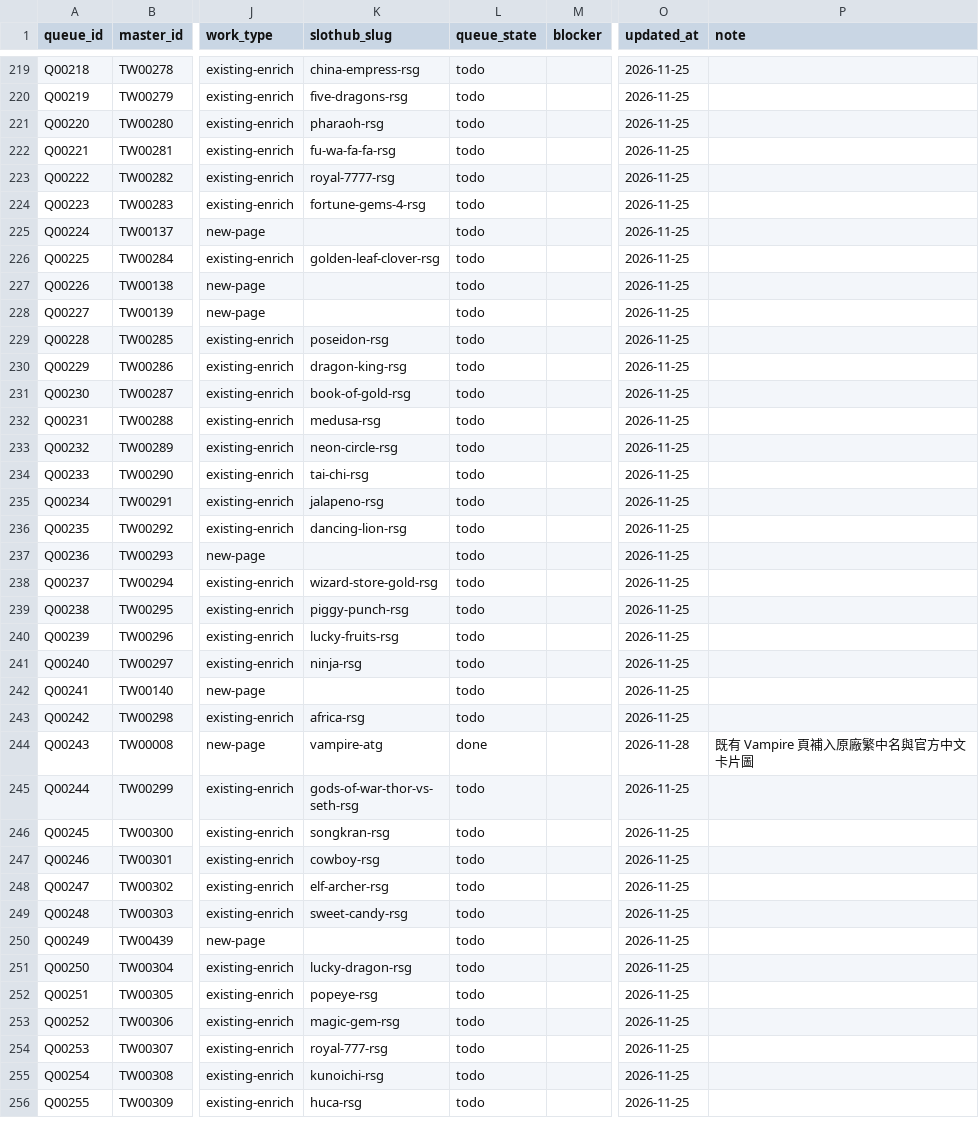
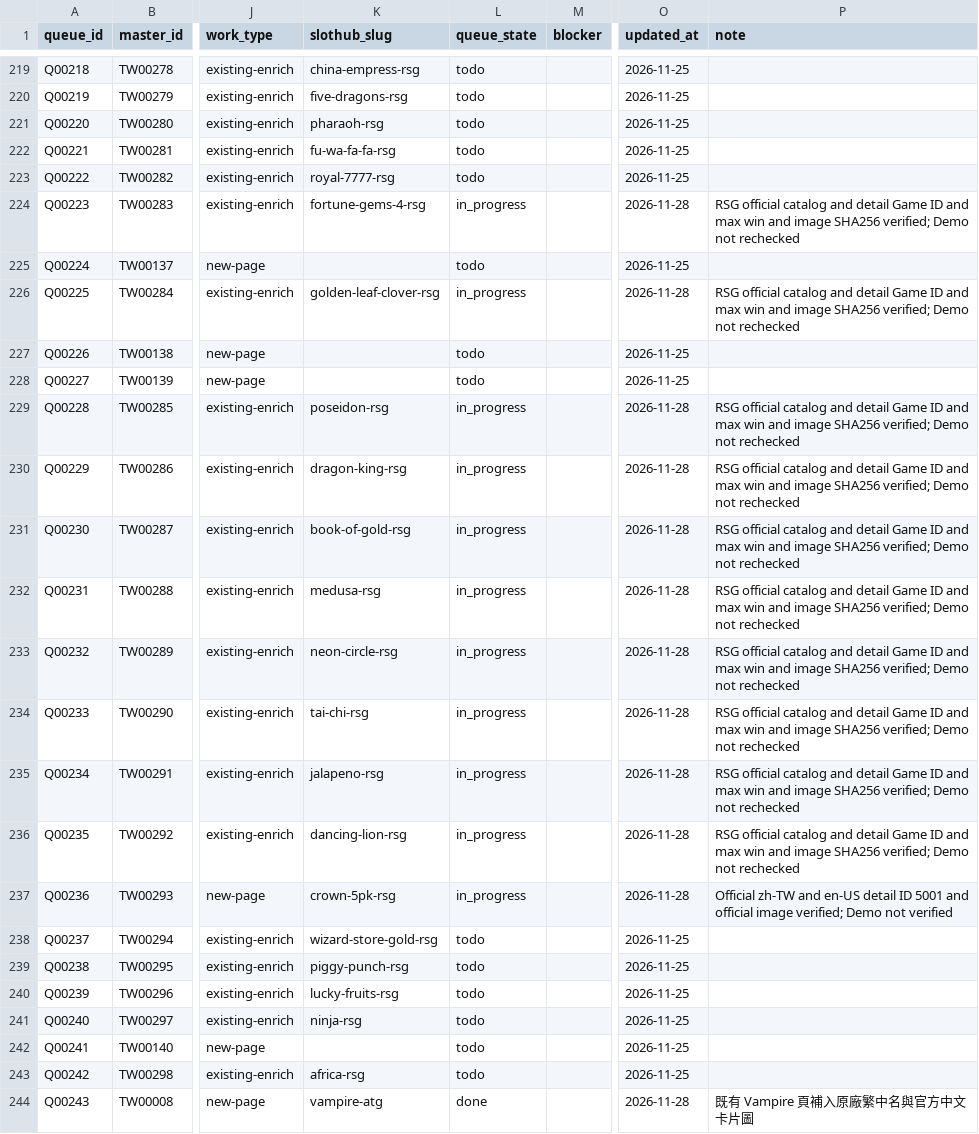
Before and after one commit to yaoshengmarketing-prog/slothub, a CSV file: slothub-site/data/tw-casino-queue/queue.csv, drawn as a sheet; only a part is shown, gaps mark what is left out; the shorter side is filled out with more unchanged rows; the diff names each change by its address in the sheet, - before the commit and + after, or states it on an @@ line.

Commit message:
Verify ten RSG games and add Crown 5PK

```diff
--- a/slothub-site/data/tw-casino-queue/queue.csv
+++ b/slothub-site/data/tw-casino-queue/queue.csv
-L224 (queue_state): todo
+L224 (queue_state): in_progress
-O224 (updated_at): 2026-11-25
+O224 (updated_at): 2026-11-28
-P224 (note): (empty)
+P224 (note): RSG official catalog and detail Game ID and max win and image SHA256 verified; Demo not rechecked
-L226 (queue_state): todo
+L226 (queue_state): in_progress
-O226 (updated_at): 2026-11-25
+O226 (updated_at): 2026-11-28
-P226 (note): (empty)
+P226 (note): RSG official catalog and detail Game ID and max win and image SHA256 verified; Demo not rechecked
-L229:L237 (queue_state): todo
+L229:L237 (queue_state): in_progress
-O229:O237 (updated_at): 2026-11-25
+O229:O237 (updated_at): 2026-11-28
-P229:P236 (note): (empty)
+P229:P236 (note): RSG official catalog and detail Game ID and max win and image SHA256 verified; Demo not rechecked
-K237 (slothub_slug): (empty)
+K237 (slothub_slug): crown-5pk-rsg
-P237 (note): (empty)
+P237 (note): Official zh-TW and en-US detail ID 5001 and official image verified; Demo not verified
```
Also changed, not shown: 4 other files.
